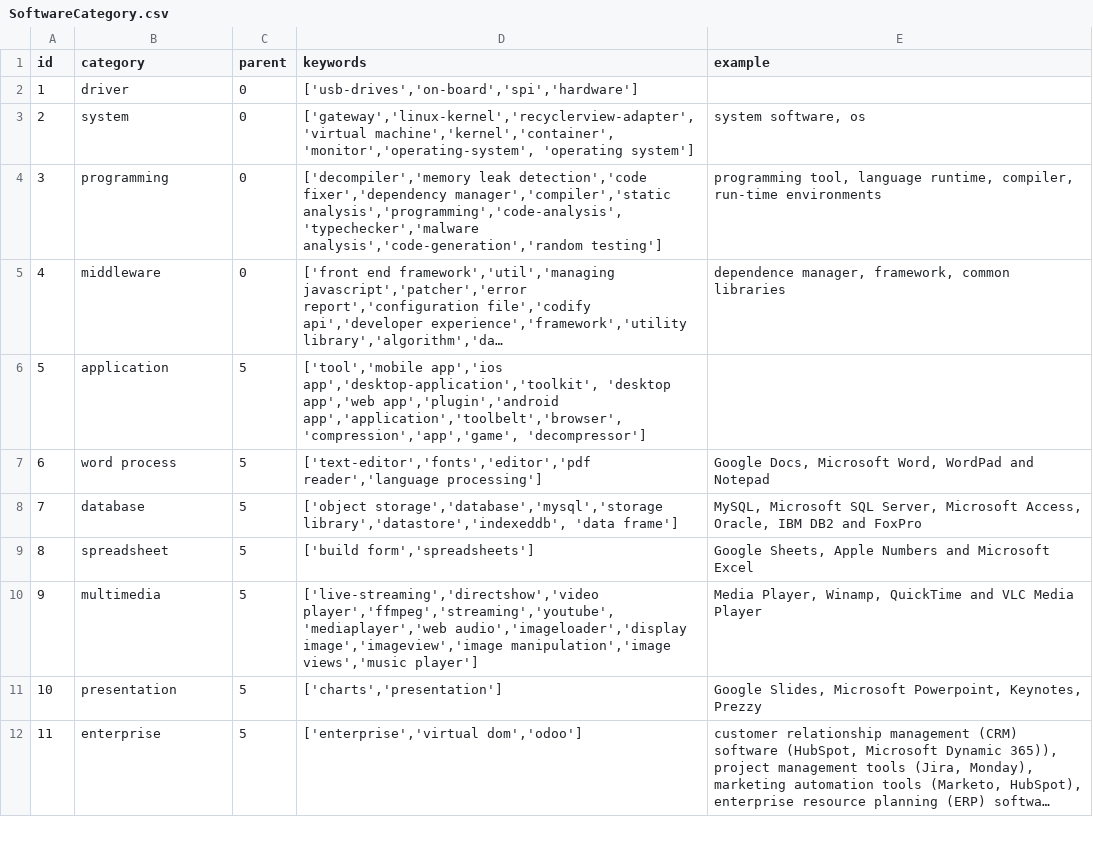
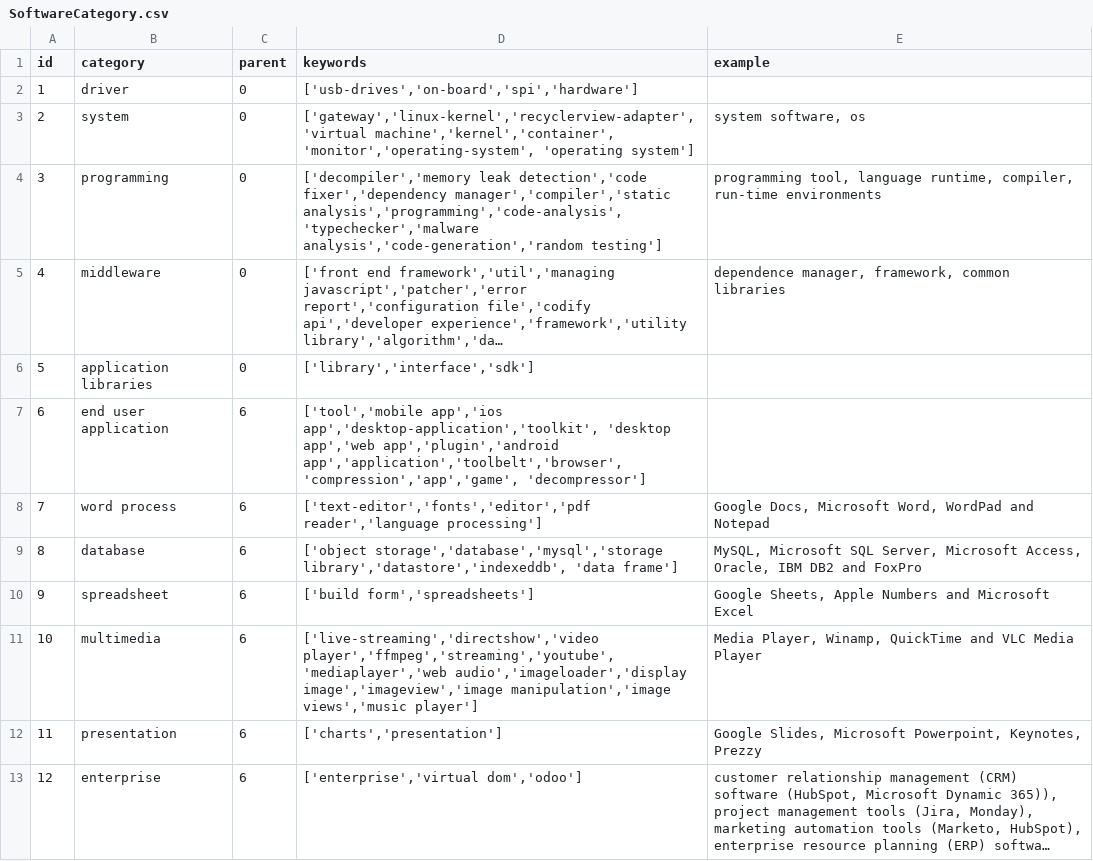
Before and after one commit to Daybreak2019/MultiLangStudy, a CSV file: Data/OriginData/SoftwareCategory.csv, drawn as a sheet; only a part is shown; long unchanged cells end in …; removed rows and columns are numbered as before the commit, all else as after; the diff covers the shown part only; the diff names each change by its address in the sheet, - before the commit and + after, or states it on an @@ line.

Commit message:
app -> category subbbb

```diff
--- a/Data/OriginData/SoftwareCategory.csv
+++ b/Data/OriginData/SoftwareCategory.csv
-row 6: 5 | application | 5 | ['tool','mobile app','ios app','desktop-application','toolkit', 'desktop app','web app','plugin','android app','application','toolbelt','browser','compression','app','game', 'decompressor']
+row 6: 5 | application libraries | 0 | ['library','interface','sdk']
+row 7: 6 | end user application | 6 | ['tool','mobile app','ios app','desktop-application','toolkit', 'desktop app','web app','plugin','android app','application','toolbelt','browser','compression','app','game', 'decompressor']
@@ column A (id) renumbered between rows 8 and 21 @@
-C8:C13 (parent): 5
+C8:C13 (parent): 6
```
Also changed, not shown: 1 removed row and 8 edited cells elsewhere in this file, 1 other file.
